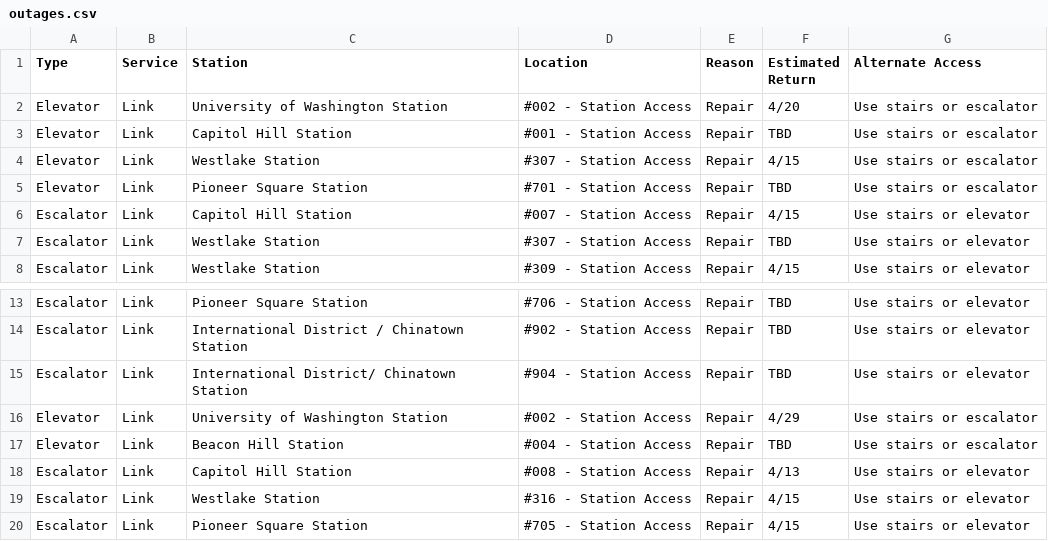
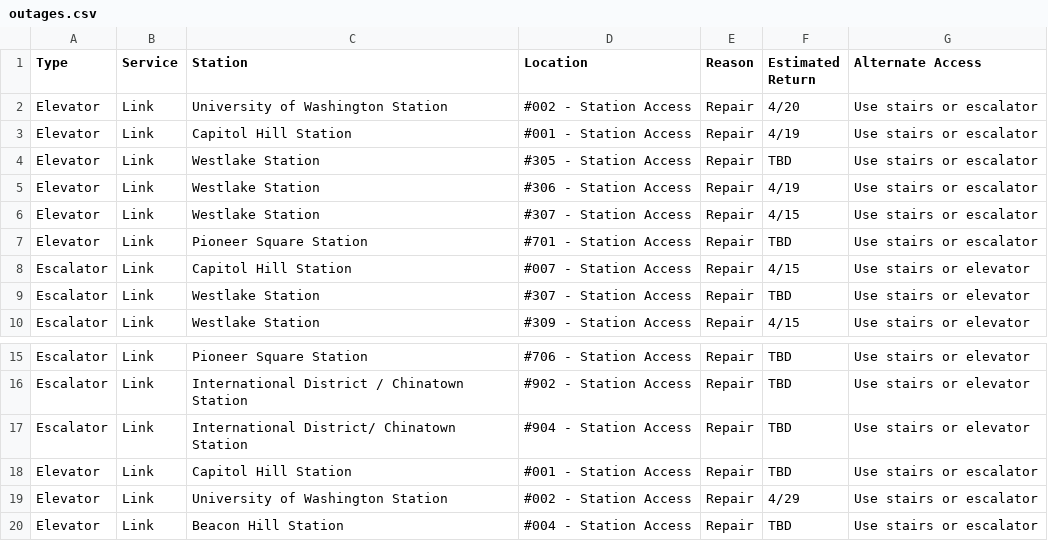
Before and after one commit to sllvn/seattle-escalators, a CSV file: data/outages.csv, drawn as a sheet; only a part is shown, gaps mark what is left out; the shorter side is filled out with more unchanged rows.

```diff
--- a/data/outages.csv
+++ b/data/outages.csv
@@ -2,3 +2,5 @@
 "Elevator","Link","University of Washington Station","#002 - Station Access","Repair","4/20","Use stairs or escalator"
-"Elevator","Link","Capitol Hill Station","#001 - Station Access","Repair","TBD","Use stairs or escalator"
+"Elevator","Link","Capitol Hill Station","#001 - Station Access","Repair","4/19","Use stairs or escalator"
+"Elevator","Link","Westlake Station","#305 - Station Access","Repair","TBD","Use stairs or escalator"
+"Elevator","Link","Westlake Station","#306 - Station Access","Repair","4/19","Use stairs or escalator"
 "Elevator","Link","Westlake Station","#307 - Station Access","Repair","4/15","Use stairs or escalator"
@@ -15,2 +17,3 @@
 "Escalator","Link","International District/ Chinatown Station","#904 - Station Access","Repair","TBD","Use stairs or elevator"
+"Elevator","Link","Capitol Hill Station","#001 - Station Access","Repair","TBD","Use stairs or escalator"
 "Elevator","Link","University of Washington Station","#002 - Station Access","Repair","4/29","Use stairs or escalator"
```
